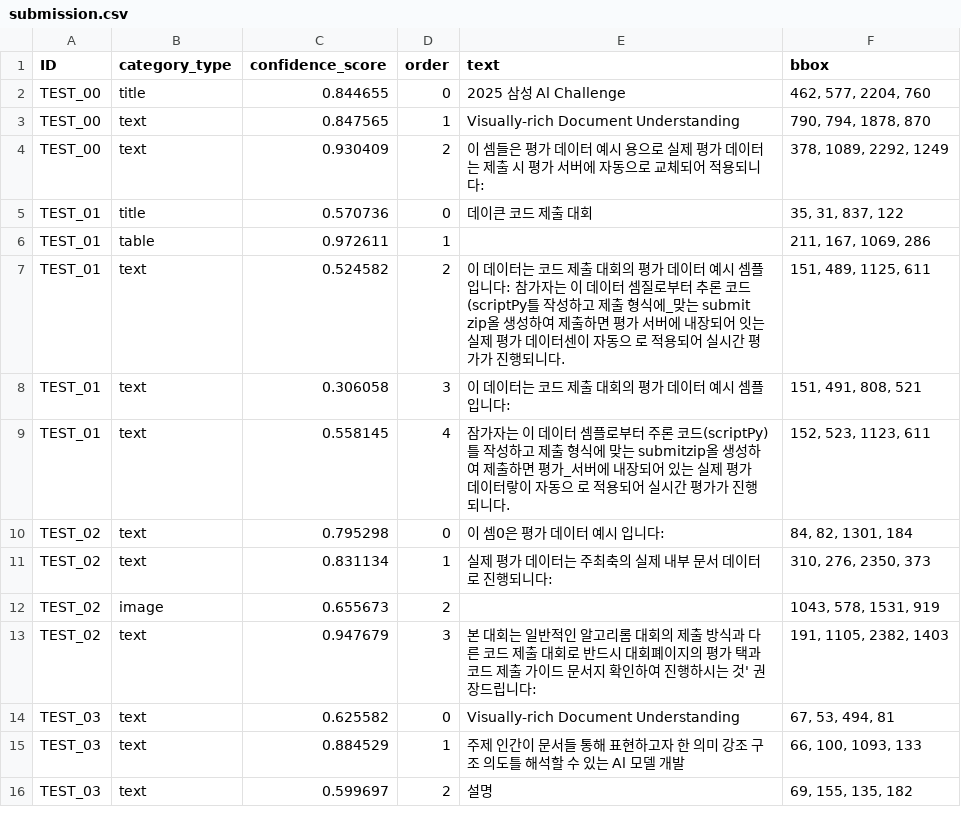
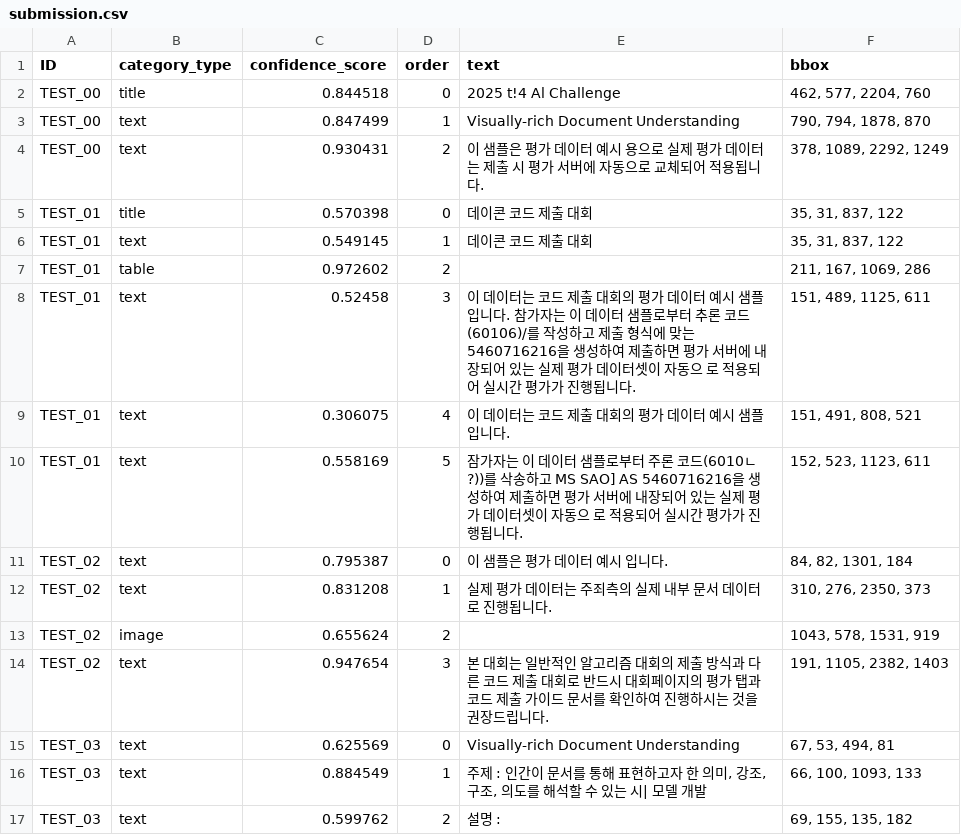
Before and after one commit to youngin9999/portfolio, a CSV file: util/output/submission.csv, drawn as a sheet; only a part is shown; the diff covers the shown part only.

```diff
--- a/util/output/submission.csv
+++ b/util/output/submission.csv
@@ -1,16 +1,17 @@
 ID,category_type,confidence_score,order,text,bbox
-TEST_00,title,0.844655,0,2025 삼성 Al Challenge,"462, 577, 2204, 760"
-TEST_00,text,0.847565,1,Visually-rich Document Understanding,"790, 794, 1878, 870"
-TEST_00,text,0.930409,2,이 셈들은 평가 데이터 예시 용으로 실제 평가 데이터는 제출 시 평가 서버에 자동으로 교체되어 적용되니다:,"378, 1089, 2292, 1249"
-TEST_01,title,0.570736,0,데이큰 코드 제출 대회,"35, 31, 837, 122"
-TEST_01,table,0.972611,1,,"211, 167, 1069, 286"
-TEST_01,text,0.524582,2,이 데이터는 코드 제출 대회의 평가 데이터 예시 셈플입니다: 참가자는 이 데이터 셈질로부터 추론 코드(scriptPy틀 작성하고 제출 형식에_맞는 submit zip올 생성하여 제출하면 평가 서버에 내장되어 잇는 실제 평가 데이터센이 자동으 로 적용되어 실시간 평가가 진행되니다.,"151, 489, 1125, 611"
-TEST_01,text,0.306058,3,이 데이터는 코드 제출 대회의 평가 데이터 예시 셈플입니다:,"151, 491, 808, 521"
-TEST_01,text,0.558145,4,잠가자는 이 데이터 셈플로부터 주론 코드(scriptPy)틀 작성하고 제출 형식에 맞는 submitzip올 생성하여 제출하면 평가_서버에 내장되어 있는 실제 평가 데이터랗이 자동으 로 적용되어 실시간 평가가 진행되니다.,"152, 523, 1123, 611"
-TEST_02,text,0.795298,0,이 셈0은 평가 데이터 예시 입니다:,"84, 82, 1301, 184"
-TEST_02,text,0.831134,1,실제 평가 데이터는 주최축의 실제 내부 문서 데이터로 진행되니다:,"310, 276, 2350, 373"
-TEST_02,image,0.655673,2,,"1043, 578, 1531, 919"
-TEST_02,text,0.947679,3,본 대회는 일반적인 알고리롬 대회의 제출 방식과 다른 코드 제출 대회로 반드시 대회폐이지의 평가 택과 코드 제출 가이드 문서지 확인하여 진행하시는 것' 권장드립니다:,"191, 1105, 2382, 1403"
-TEST_03,text,0.625582,0,Visually-rich Document Understanding,"67, 53, 494, 81"
-TEST_03,text,0.884529,1,주제 인간이 문서들 통해 표현하고자 한 의미 강조 구조 의도틀 해석할 수 있는 Al 모델 개발,"66, 100, 1093, 133"
-TEST_03,text,0.599697,2,설명,"69, 155, 135, 182"
+TEST_00,title,0.844518,0,2025 t!4 Al Challenge,"462, 577, 2204, 760"
+TEST_00,text,0.847499,1,Visually-rich Document Understanding,"790, 794, 1878, 870"
+TEST_00,text,0.930431,2,이 샘플은 평가 데이터 예시 용으로 실제 평가 데이터는 제출 시 평가 서버에 자동으로 교체되어 적용됩니다.,"378, 1089, 2292, 1249"
+TEST_01,title,0.570398,0,데이콘 코드 제출 대회,"35, 31, 837, 122"
+TEST_01,text,0.549145,1,데이콘 코드 제출 대회,"35, 31, 837, 122"
+TEST_01,table,0.972602,2,,"211, 167, 1069, 286"
+TEST_01,text,0.52458,3,이 데이터는 코드 제출 대회의 평가 데이터 예시 샘플입니다. 참가자는 이 데이터 샘플로부터 추론 코드(60106)/를 작성하고 제출 형식에 맞는 5460716216을 생성하여 제출하면 평가 서버에 내장되어 있는 실제 평가 데이터셋이 자동으 로 적용되어 실시간 평가가 진행됩니다.,"151, 489, 1125, 611"
+TEST_01,text,0.306075,4,이 데이터는 코드 제출 대회의 평가 데이터 예시 샘플입니다.,"151, 491, 808, 521"
+TEST_01,text,0.558169,5,잠가자는 이 데이터 샘플로부터 주론 코드(6010ㄴ?))를 삭송하고 MS SAO] AS 5460716216을 생성하여 제출하면 평가 서버에 내장되어 있는 실제 평가 데이터셋이 자동으 로 적용되어 실시간 평가가 진행됩니다.,"152, 523, 1123, 611"
+TEST_02,text,0.795387,0,이 샘플은 평가 데이터 예시 입니다.,"84, 82, 1301, 184"
+TEST_02,text,0.831208,1,실제 평가 데이터는 주죄측의 실제 내부 문서 데이터로 진행됩니다.,"310, 276, 2350, 373"
+TEST_02,image,0.655624,2,,"1043, 578, 1531, 919"
+TEST_02,text,0.947654,3,본 대회는 일반적인 알고리즘 대회의 제출 방식과 다른 코드 제출 대회로 반드시 대회페이지의 평가 탭과 코드 제출 가이드 문서를 확인하여 진행하시는 것을 권장드립니다.,"191, 1105, 2382, 1403"
+TEST_03,text,0.625569,0,Visually-rich Document Understanding,"67, 53, 494, 81"
+TEST_03,text,0.884549,1,"주제 : 인간이 문서를 통해 표현하고자 한 의미, 강조, 구조, 의도를 해석할 수 있는 시| 모델 개발","66, 100, 1093, 133"
+TEST_03,text,0.599762,2,설명 :,"69, 155, 135, 182"
```
Also changed, not shown: 11 edited cells elsewhere in this file, 53 other files.
